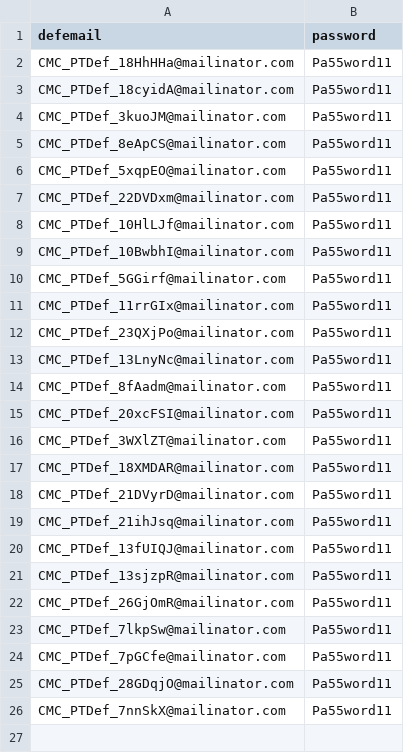
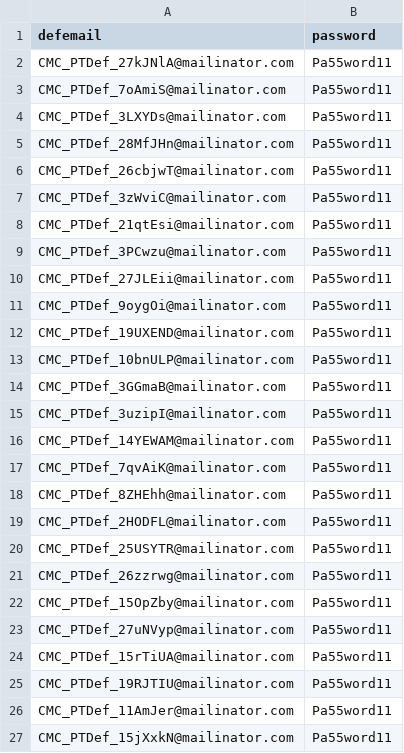
Before and after one commit to hmcts/cmc-performance, a CSV file: src/gatling/resources/defendantlogin.csv, drawn as a sheet.

Commit message:
new ocmc dashboard

```diff
--- a/src/gatling/resources/defendantlogin.csv
+++ b/src/gatling/resources/defendantlogin.csv
@@ -1,26 +1,27 @@
 defemail,password
-CMC_PTDef_18HhHHa@mailinator.com,Pa55word11
-CMC_PTDef_18cyidA@mailinator.com,Pa55word11
-CMC_PTDef_3kuoJM@mailinator.com,Pa55word11
-CMC_PTDef_8eApCS@mailinator.com,Pa55word11
-CMC_PTDef_5xqpEO@mailinator.com,Pa55word11
-CMC_PTDef_22DVDxm@mailinator.com,Pa55word11
-CMC_PTDef_10HlLJf@mailinator.com,Pa55word11
-CMC_PTDef_10BwbhI@mailinator.com,Pa55word11
-CMC_PTDef_5GGirf@mailinator.com,Pa55word11
-CMC_PTDef_11rrGIx@mailinator.com,Pa55word11
-CMC_PTDef_23QXjPo@mailinator.com,Pa55word11
-CMC_PTDef_13LnyNc@mailinator.com,Pa55word11
-CMC_PTDef_8fAadm@mailinator.com,Pa55word11
-CMC_PTDef_20xcFSI@mailinator.com,Pa55word11
-CMC_PTDef_3WXlZT@mailinator.com,Pa55word11
-CMC_PTDef_18XMDAR@mailinator.com,Pa55word11
-CMC_PTDef_21DVyrD@mailinator.com,Pa55word11
-CMC_PTDef_21ihJsq@mailinator.com,Pa55word11
-CMC_PTDef_13fUIQJ@mailinator.com,Pa55word11
-CMC_PTDef_13sjzpR@mailinator.com,Pa55word11
-CMC_PTDef_26GjOmR@mailinator.com,Pa55word11
-CMC_PTDef_7lkpSw@mailinator.com,Pa55word11
-CMC_PTDef_7pGCfe@mailinator.com,Pa55word11
-CMC_PTDef_28GDqjO@mailinator.com,Pa55word11
-CMC_PTDef_7nnSkX@mailinator.com,Pa55word11
+CMC_PTDef_27kJNlA@mailinator.com,Pa55word11
+CMC_PTDef_7oAmiS@mailinator.com,Pa55word11
+CMC_PTDef_3LXYDs@mailinator.com,Pa55word11
+CMC_PTDef_28MfJHn@mailinator.com,Pa55word11
+CMC_PTDef_26cbjwT@mailinator.com,Pa55word11
+CMC_PTDef_3zWviC@mailinator.com,Pa55word11
+CMC_PTDef_21qtEsi@mailinator.com,Pa55word11
+CMC_PTDef_3PCwzu@mailinator.com,Pa55word11
+CMC_PTDef_27JLEii@mailinator.com,Pa55word11
+CMC_PTDef_9oygOi@mailinator.com,Pa55word11
+CMC_PTDef_19UXEND@mailinator.com,Pa55word11
+CMC_PTDef_10bnULP@mailinator.com,Pa55word11
+CMC_PTDef_3GGmaB@mailinator.com,Pa55word11
+CMC_PTDef_3uzipI@mailinator.com,Pa55word11
+CMC_PTDef_14YEWAM@mailinator.com,Pa55word11
+CMC_PTDef_7qvAiK@mailinator.com,Pa55word11
+CMC_PTDef_8ZHEhh@mailinator.com,Pa55word11
+CMC_PTDef_2HODFL@mailinator.com,Pa55word11
+CMC_PTDef_25USYTR@mailinator.com,Pa55word11
+CMC_PTDef_26zzrwg@mailinator.com,Pa55word11
+CMC_PTDef_15OpZby@mailinator.com,Pa55word11
+CMC_PTDef_27uNVyp@mailinator.com,Pa55word11
+CMC_PTDef_15rTiUA@mailinator.com,Pa55word11
+CMC_PTDef_19RJTIU@mailinator.com,Pa55word11
+CMC_PTDef_11AmJer@mailinator.com,Pa55word11
+CMC_PTDef_15jXxkN@mailinator.com,Pa55word11
```
